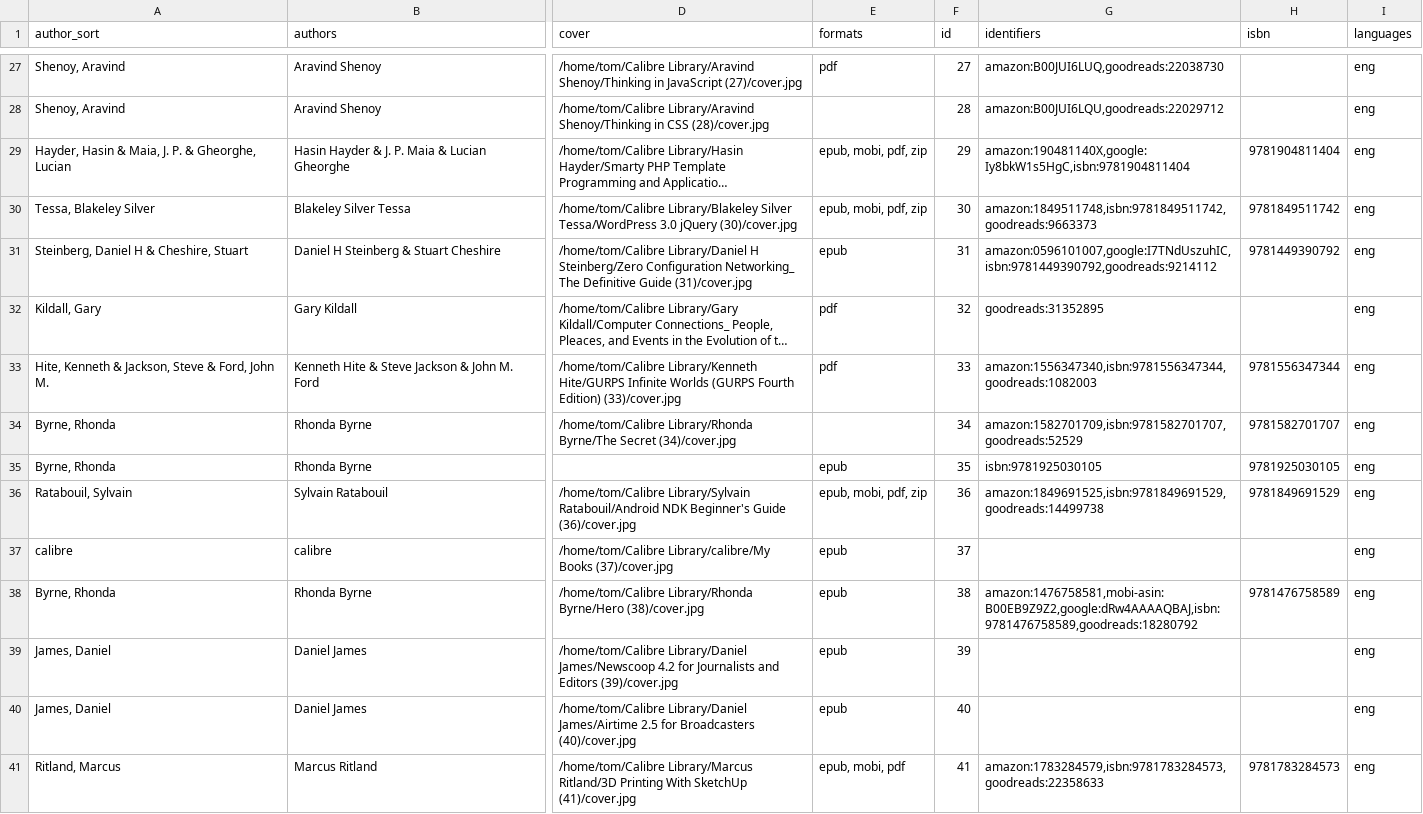
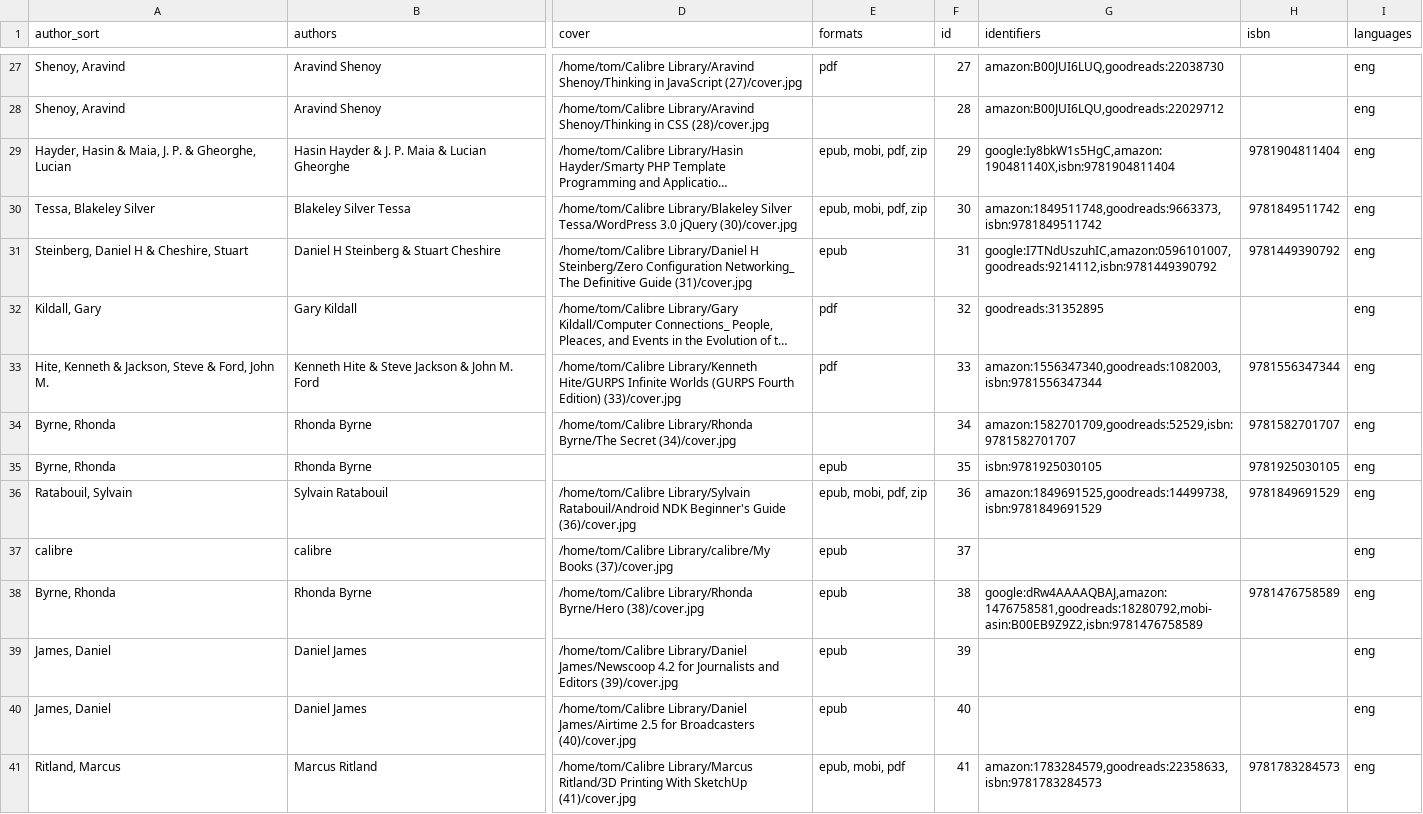
Before and after one commit to tomasparks/website, a CSV file: gobal/_data/books.csv, drawn as a sheet; only a part is shown, gaps mark what is left out; long unchanged cells end in …; the diff covers the shown part only; the diff names each change by its address in the sheet, - before the commit and + after, or states it on an @@ line.

```diff
--- a/gobal/_data/books.csv
+++ b/gobal/_data/books.csv
-G29 (identifiers): amazon:190481140X,google:Iy8bkW1s5HgC,isbn:9781904811404
+G29 (identifiers): google:Iy8bkW1s5HgC,amazon:190481140X,isbn:9781904811404
-G30 (identifiers): amazon:1849511748,isbn:9781849511742,goodreads:9663373
+G30 (identifiers): amazon:1849511748,goodreads:9663373,isbn:9781849511742
-G31 (identifiers): amazon:0596101007,google:I7TNdUszuhIC,isbn:9781449390792,goodreads:9214112
+G31 (identifiers): google:I7TNdUszuhIC,amazon:0596101007,goodreads:9214112,isbn:9781449390792
-G33 (identifiers): amazon:1556347340,isbn:9781556347344,goodreads:1082003
+G33 (identifiers): amazon:1556347340,goodreads:1082003,isbn:9781556347344
-G34 (identifiers): amazon:1582701709,isbn:9781582701707,goodreads:52529
+G34 (identifiers): amazon:1582701709,goodreads:52529,isbn:9781582701707
-G36 (identifiers): amazon:1849691525,isbn:9781849691529,goodreads:14499738
+G36 (identifiers): amazon:1849691525,goodreads:14499738,isbn:9781849691529
-G38 (identifiers): amazon:1476758581,mobi-asin:B00EB9Z9Z2,google:dRw4AAAAQBAJ,isbn:9781476758589,goodreads:18280792
+G38 (identifiers): google:dRw4AAAAQBAJ,amazon:1476758581,goodreads:18280792,mobi-asin:B00EB9Z9Z2,isbn:9781476758589
-G41 (identifiers): amazon:1783284579,isbn:9781783284573,goodreads:22358633
+G41 (identifiers): amazon:1783284579,goodreads:22358633,isbn:9781783284573
```
Also changed, not shown: 79 edited cells elsewhere in this file, 6 other files.
